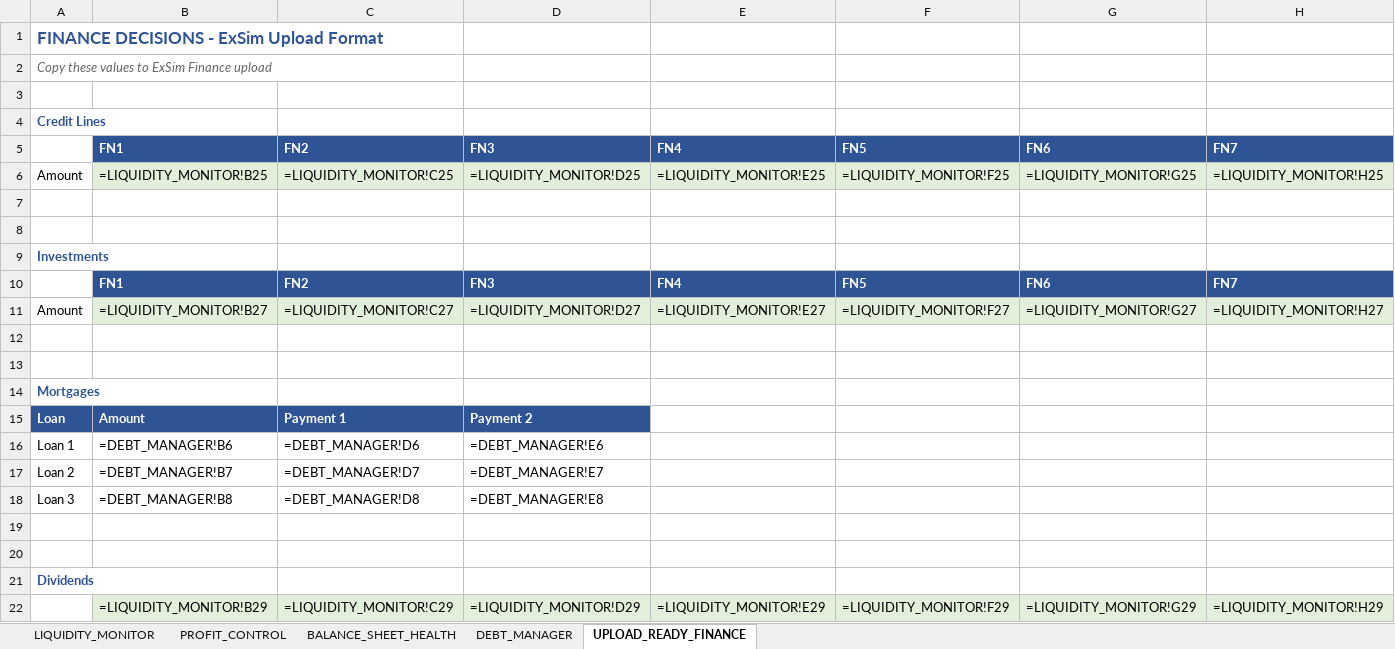
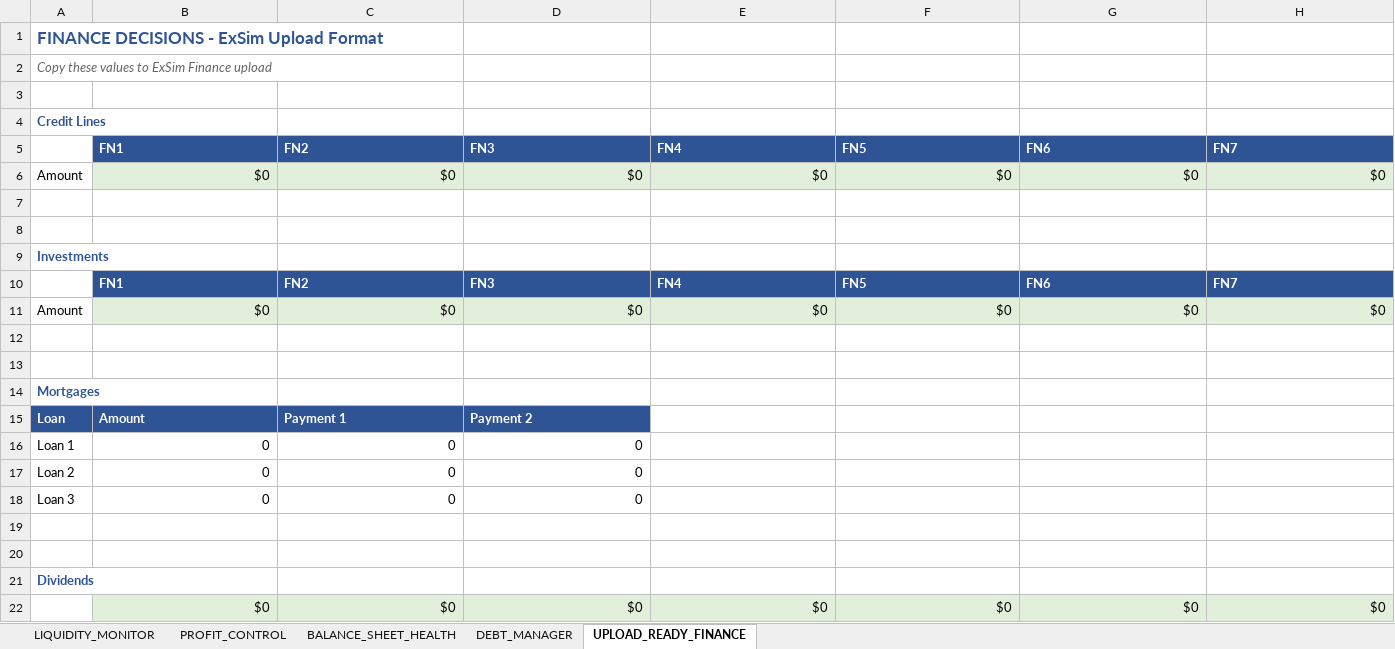
Before and after one commit to harellich12/exsim_dashboard, an Excel workbook: CFO Dashboard/Finance_Dashboard_Final.xlsx, sheet UPLOAD_READY_FINANCE, drawn as a sheet; only a part is shown; values as stored, in another font and other column widths than the file's, no borders; formulas without a stored value are shown as written; removed rows and columns are numbered as before the commit, all else as after; rows hold the shown columns only; the diff names each change by its address in the sheet, - before the commit and + after, or states it on an @@ line.

```diff
--- a/CFO Dashboard/Finance_Dashboard_Final.xlsx (sheet UPLOAD_READY_FINANCE)
+++ b/CFO Dashboard/Finance_Dashboard_Final.xlsx (sheet UPLOAD_READY_FINANCE)
-row 6: Amount | =LIQUIDITY_MONITOR!B25 | =LIQUIDITY_MONITOR!C25 | =LIQUIDITY_MONITOR!D25 | =LIQUIDITY_MONITOR!E25 | =LIQUIDITY_MONITOR!F25 | =LIQUIDITY_MONITOR!G25 | =LIQUIDITY_MONITOR!H25
+row 6: Amount | $0 | $0 | $0 | $0 | $0 | $0 | $0
-row 11: Amount | =LIQUIDITY_MONITOR!B27 | =LIQUIDITY_MONITOR!C27 | =LIQUIDITY_MONITOR!D27 | =LIQUIDITY_MONITOR!E27 | =LIQUIDITY_MONITOR!F27 | =LIQUIDITY_MONITOR!G27 | =LIQUIDITY_MONITOR!H27
+row 11: Amount | $0 | $0 | $0 | $0 | $0 | $0 | $0
-row 16: Loan 1 | =DEBT_MANAGER!B6 | =DEBT_MANAGER!D6 | =DEBT_MANAGER!E6
-row 17: Loan 2 | =DEBT_MANAGER!B7 | =DEBT_MANAGER!D7 | =DEBT_MANAGER!E7
-row 18: Loan 3 | =DEBT_MANAGER!B8 | =DEBT_MANAGER!D8 | =DEBT_MANAGER!E8
+row 16: Loan 1 | 0 | 0 | 0
+row 17: Loan 2 | 0 | 0 | 0
+row 18: Loan 3 | 0 | 0 | 0
-row 22:  | =LIQUIDITY_MONITOR!B29 | =LIQUIDITY_MONITOR!C29 | =LIQUIDITY_MONITOR!D29 | =LIQUIDITY_MONITOR!E29 | =LIQUIDITY_MONITOR!F29 | =LIQUIDITY_MONITOR!G29 | =LIQUIDITY_MONITOR!H29
+row 22:  | $0 | $0 | $0 | $0 | $0 | $0 | $0
```
Also changed, not shown: sheet LIQUIDITY_MONITOR, sheet PROFIT_CONTROL, sheet BALANCE_SHEET_HEALTH, sheet DEBT_MANAGER, charts or pictures, CLO Dashboard/Logistics_Dashboard.xlsx, 5 other files.
